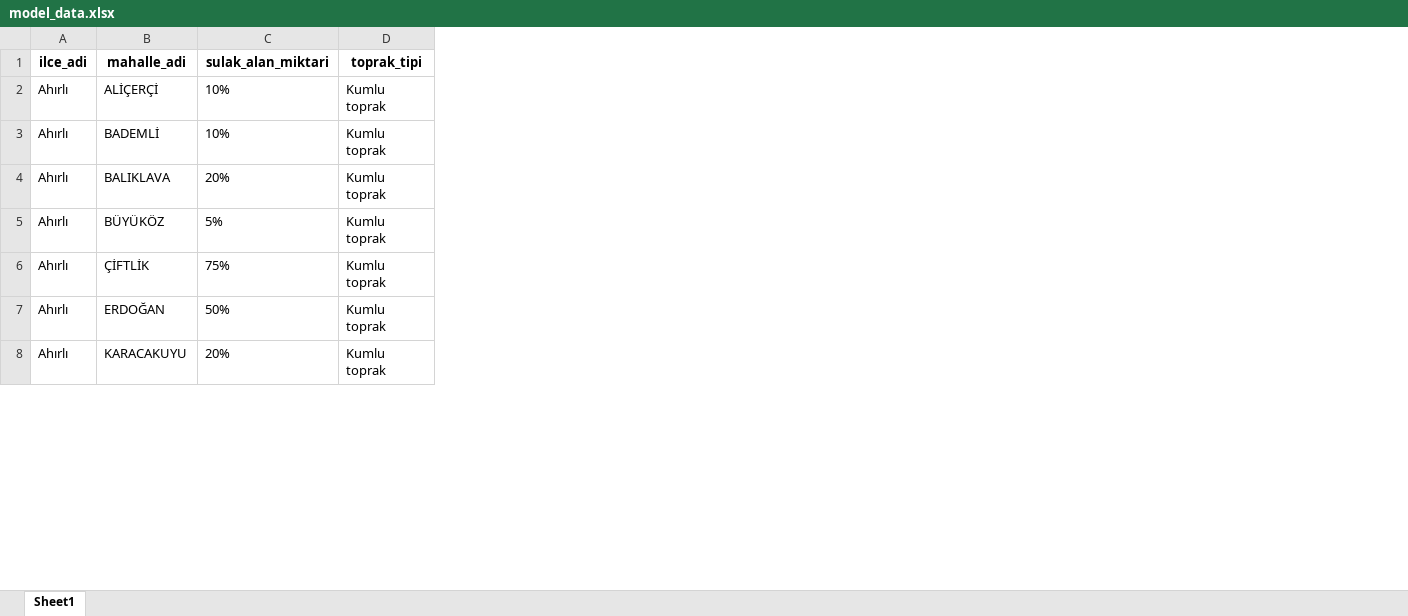
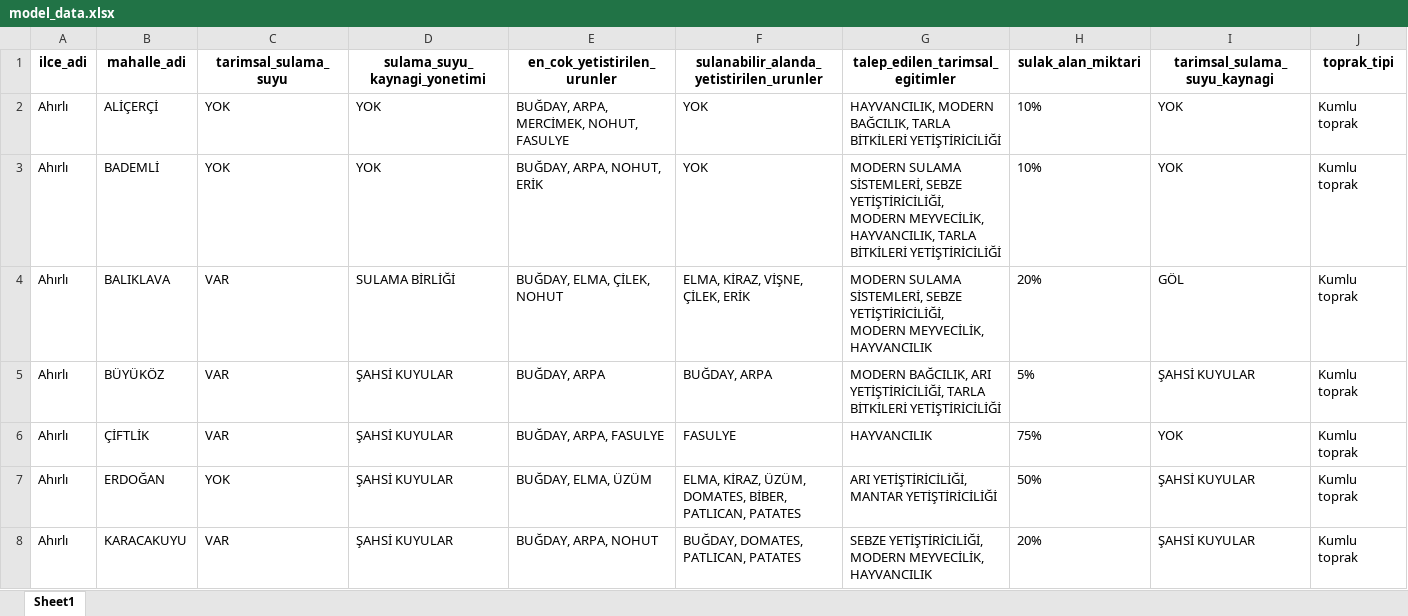
Before and after one commit to 418-Teapot-Crew/datathon, an Excel workbook: data/model_data.xlsx, sheet Sheet1, drawn as a sheet; only a part is shown; values as stored, in another font and other column widths than the file's, no borders; the diff covers the shown part only; the diff names each change by its address in the sheet, - before the commit and + after, or states it on an @@ line.

Commit message:
change model data add columns

```diff
--- a/data/model_data.xlsx (sheet Sheet1)
+++ b/data/model_data.xlsx (sheet Sheet1)
+column C (tarimsal_sulama_suyu), rows 2-8: YOK | YOK | VAR | VAR | VAR | YOK | VAR
+column D (sulama_suyu_kaynagi_yonetimi), rows 2-8: YOK | YOK | SULAMA BİRLİĞİ | ŞAHSİ KUYULAR | ŞAHSİ KUYULAR | ŞAHSİ KUYULAR | ŞAHSİ KUYULAR
+column E (en_cok_yetistirilen_urunler), rows 2-8: BUĞDAY, ARPA, MERCİMEK, NOHUT, FASULYE | BUĞDAY, ARPA, NOHUT, ERİK | BUĞDAY, ELMA, ÇİLEK, NOHUT | BUĞDAY, ARPA | BUĞDAY, ARPA, FASULYE | BUĞDAY, ELMA, ÜZÜM | BUĞDAY, ARPA, NOHUT
+column F, rows 1-8: sulanabilir_alanda_yetistirilen_urunler | YOK | YOK | ELMA, KİRAZ, VİŞNE, ÇİLEK, ERİK | BUĞDAY, ARPA | FASULYE | ELMA, KİRAZ, ÜZÜM, DOMATES, BİBER, PATLICAN, PATATES | BUĞDAY, DOMATES, PATLICAN, PATATES
+column G (talep_edilen_tarimsal_egitimler), rows 2-8: HAYVANCILIK, MODERN BAĞCILIK, TARLA BİTKİLERİ YETİŞTİRİCİLİĞİ | MODERN SULAMA SİSTEMLERİ, SEBZE YETİŞTİRİCİLİĞİ, MODERN MEYVECİLİK, HAYVANCILIK, TARLA BİTKİLERİ YETİŞTİRİCİLİĞİ | MODERN SULAMA SİSTEMLERİ, SEBZE YETİŞTİRİCİLİĞİ, MODERN MEYVECİLİK, HAYVANCILIK | MODERN BAĞCILIK, ARI YETİŞTİRİCİLİĞİ, TARLA BİTKİLERİ YETİŞTİRİCİLİĞİ | HAYVANCILIK | ARI YETİŞTİRİCİLİĞİ, MANTAR YETİŞTİRİCİLİĞİ | SEBZE YETİŞTİRİCİLİĞİ, MODERN MEYVECİLİK, HAYVANCILIK
+column I (tarimsal_sulama_suyu_kaynagi), rows 2-8: YOK | YOK | GÖL | ŞAHSİ KUYULAR | YOK | ŞAHSİ KUYULAR | ŞAHSİ KUYULAR
```
Also changed, not shown: 2 edited cells elsewhere in this sheet, data/merged_df_last.xlsx, 3 other files.
